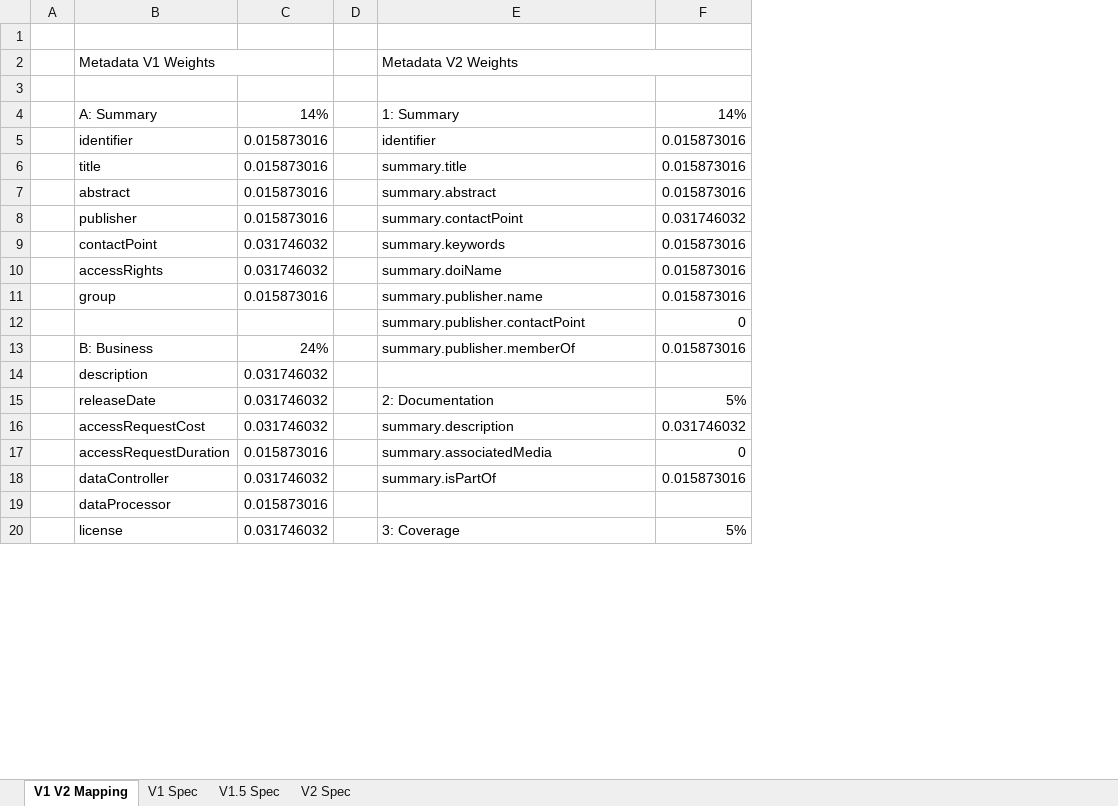
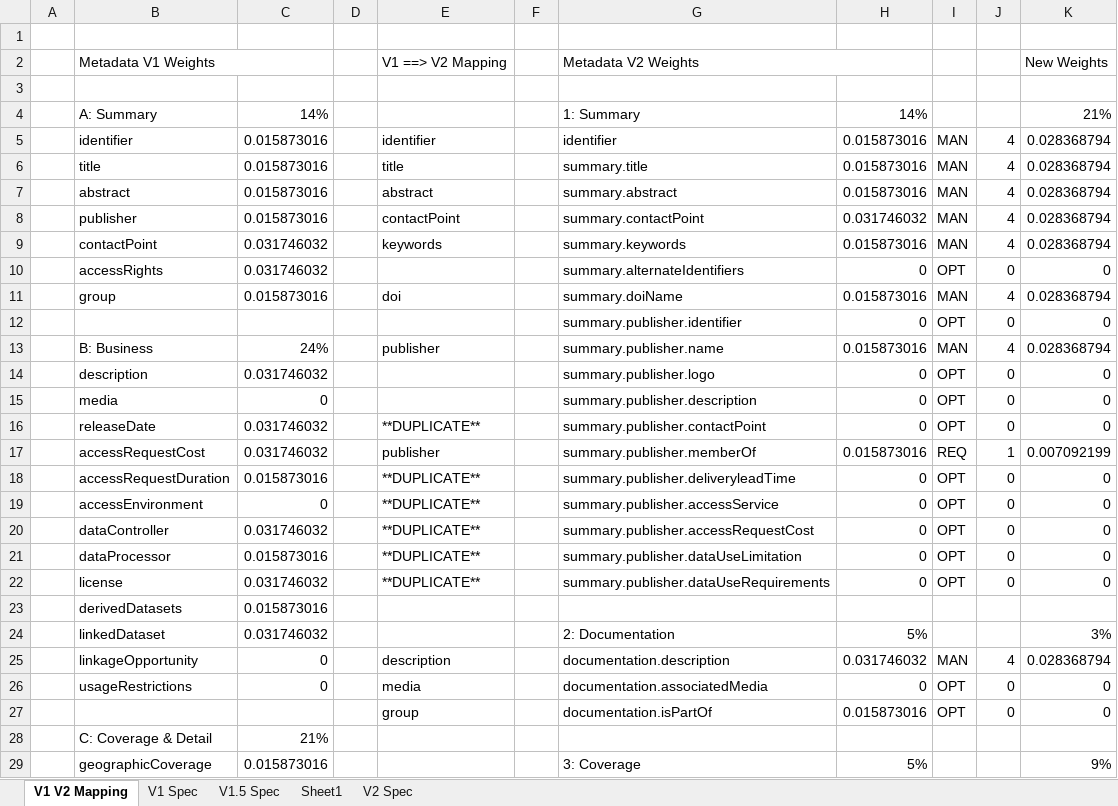
Before and after one commit to HDRUK/datasets, an Excel workbook: config/weights/Metadata-Quality-Weights.xlsx, sheet V1 V2 Mapping, drawn as a sheet; only a part is shown; values as stored, in another font and other column widths than the file's, no cell formats; addresses are those after the commit; the diff covers the shown part only; the diff names each change by its address in the sheet, - before the commit and + after, or states it on an @@ line.

```diff
--- a/config/weights/Metadata-Quality-Weights.xlsx (sheet V1 V2 Mapping)
+++ b/config/weights/Metadata-Quality-Weights.xlsx (sheet V1 V2 Mapping)
+sheet tab: Sheet1
+column E, rows 2-13: V1 ==> V2 Mapping |  |  | identifier | title | abstract | contactPoint | keywords |  | doi |  | publisher; rows 16-18: **DUPLICATE** | publisher | **DUPLICATE**; row 20: **DUPLICATE**
+column F, empty
+column I, rows 5-14: MAN | MAN | MAN | MAN | MAN | OPT | MAN | OPT | MAN | OPT; rows 16-18: OPT | REQ | OPT; row 20: OPT
+column J, rows 5-14: 4 | 4 | 4 | 4 | 4 | 0 | 4 | 0 | 4 | 0; rows 16-18: 0 | 1 | 0; row 20: 0
+column K, rows 2-14: New Weights |  | 21% | 0.028368794 | 0.028368794 | 0.028368794 | 0.028368794 | 0.028368794 | 0 | 0.028368794 | 0 | 0.028368794 | 0; rows 16-18: 0 | 0.007092199 | 0; row 20: 0; row 24: 3%
-G10: summary.doiName
+G10: summary.alternateIdentifiers
-H10: 0.015873016
+H10: 0
-G11: summary.publisher.name
+G11: summary.doiName
-G12: summary.publisher.contactPoint
+G12: summary.publisher.identifier
-G13: summary.publisher.memberOf
+G13: summary.publisher.name
-G14: (empty)
+G14: summary.publisher.logo
-H14: (empty)
+H14: 0
+row 15:  | media | 0 |  |  |  | summary.publisher.description | 0 | OPT | 0 | 0
-G16: 2: Documentation
+G16: summary.publisher.contactPoint
-H16: 5%
+H16: 0
-G17: summary.description
+G17: summary.publisher.memberOf
-H17: 0.031746032
+H17: 0.015873016
-G18: summary.associatedMedia
+G18: summary.publisher.deliveryleadTime
+row 19:  | accessEnvironment | 0 |  | **DUPLICATE** |  | summary.publisher.accessService | 0 | OPT | 0 | 0
-G20: summary.isPartOf
+G20: summary.publisher.accessRequestCost
-H20: 0.015873016
+H20: 0
+row 21:  | dataProcessor | 0.015873016 |  | **DUPLICATE** |  | summary.publisher.dataUseLimitation | 0 | OPT | 0 | 0
+row 22:  | license | 0.031746032 |  | **DUPLICATE** |  | summary.publisher.dataUseRequirements | 0 | OPT | 0 | 0
-B23: dataProcessor
+B23: derivedDatasets
-B24: license
+B24: linkedDataset
-G24: 3: Coverage
+G24: 2: Documentation
+row 25:  | linkageOpportunity | 0 |  | description |  | documentation.description | 0.031746032 | MAN | 4 | 0.028368794
+row 26:  | usageRestrictions | 0 |  | media |  | documentation.associatedMedia | 0 | OPT | 0 | 0
+row 27:  |  |  |  | group |  | documentation.isPartOf | 0.015873016 | OPT | 0 | 0
+row 28:  | C: Coverage & Detail | 21%
+row 29:  | geographicCoverage | 0.015873016 |  |  |  | 3: Coverage | 5% |  |  | 9%
```
Also changed, not shown: 8 added rows, 10 removed rows and 39 edited cells elsewhere in this sheet, sheet V1.5 Spec, cell formats, formulas that keep their value, 33 other files.
